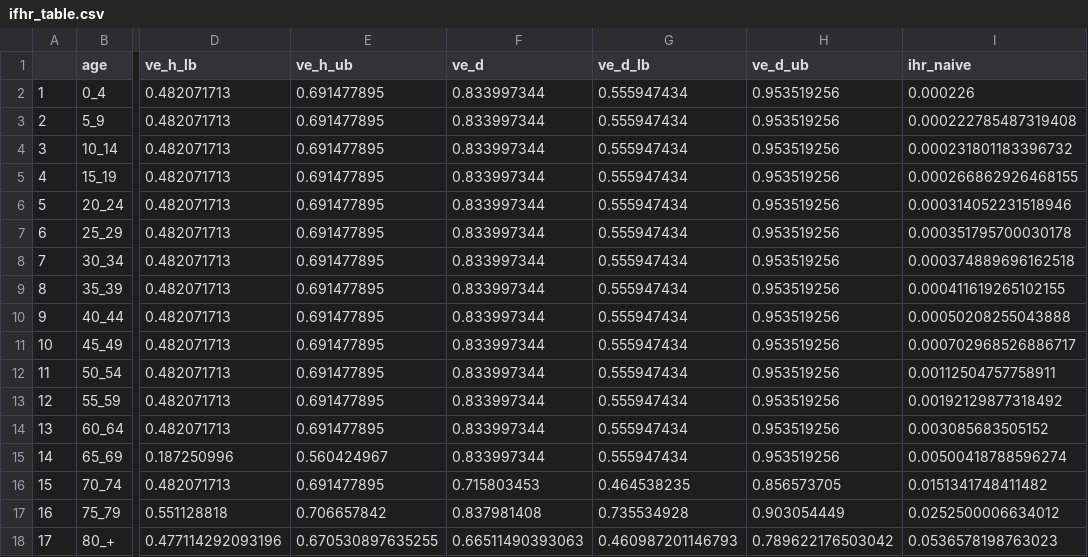
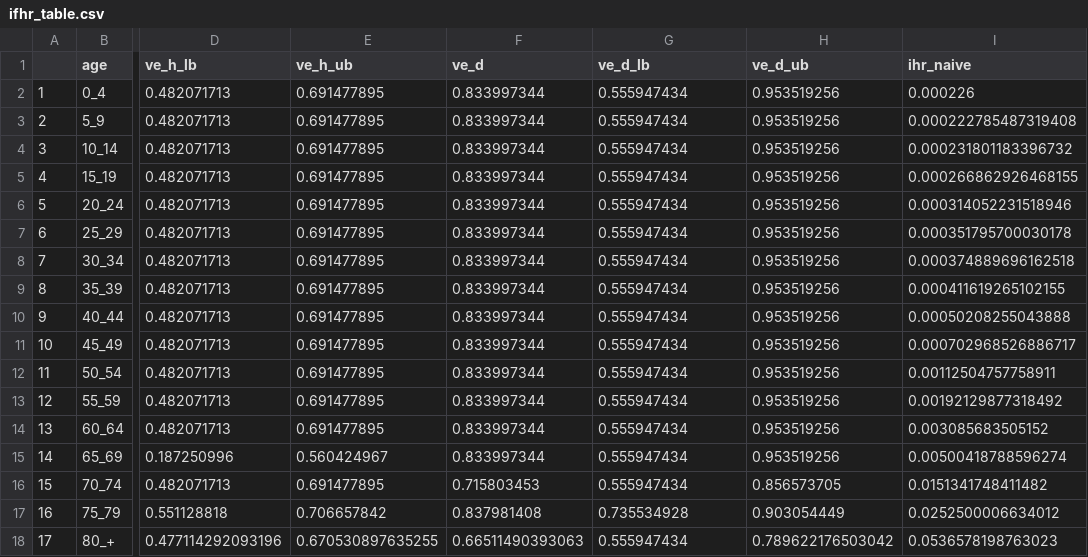
Before and after one commit to Roshwini25/vece, a CSV file: analysis/data-derived/ifhr_table.csv, drawn as a sheet; only a part is shown, gaps mark what is left out; the diff names each change by its address in the sheet, - before the commit and + after, or states it on an @@ line.

```diff
--- a/analysis/data-derived/ifhr_table.csv
+++ b/analysis/data-derived/ifhr_table.csv
-G16 (ve_d_lb): 0.464538235
+G16 (ve_d_lb): 0.555947434
-G18 (ve_d_lb): 0.460987201146793
+G18 (ve_d_lb): 0.555947434
```
Also changed, not shown: analysis/tables/scenario_results_policies.csv, 20 other files.
